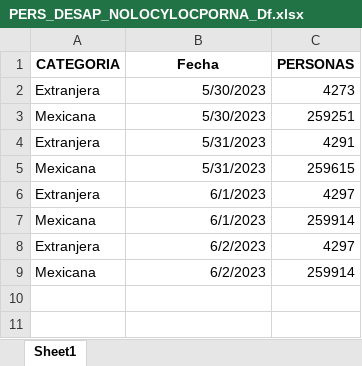
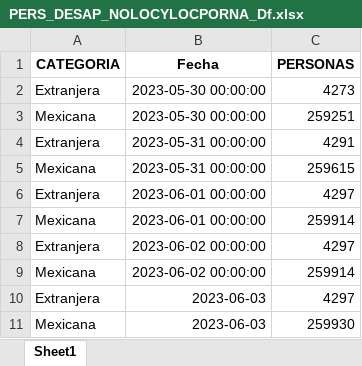
Before and after one commit to alexandertrejo1193/desaparecidos, an Excel workbook: Alex Bd/Project/PERS_DESAP_NOLOCYLOCPORNA_Df.xlsx, sheet Sheet1, drawn as a sheet; values as stored, in another font and other column widths than the file's, no borders; the diff names each change by its address in the sheet, - before the commit and + after, or states it on an @@ line.

```diff
--- a/Alex Bd/Project/PERS_DESAP_NOLOCYLOCPORNA_Df.xlsx (sheet Sheet1)
+++ b/Alex Bd/Project/PERS_DESAP_NOLOCYLOCPORNA_Df.xlsx (sheet Sheet1)
-B2:B3 (Fecha): 5/30/2023
+B2:B3 (Fecha): 2023-05-30 00:00:00
-B4:B5 (Fecha): 5/31/2023
+B4:B5 (Fecha): 2023-05-31 00:00:00
-B6:B7 (Fecha): 6/1/2023
+B6:B7 (Fecha): 2023-06-01 00:00:00
-B8:B9 (Fecha): 6/2/2023
+B8:B9 (Fecha): 2023-06-02 00:00:00
+row 10: Extranjera | 2023-06-03 | 4297
+row 11: Mexicana | 2023-06-03 | 259930
```
Also changed, not shown: Alex Bd/Project/PERSONAS_DESAP_Y_NO_LOC_XEDO_Df.xlsx, Alex Bd/Project/PERS_DESAP_NOLOCYLOCPOREDO_Df.xlsx, 6 other files.
